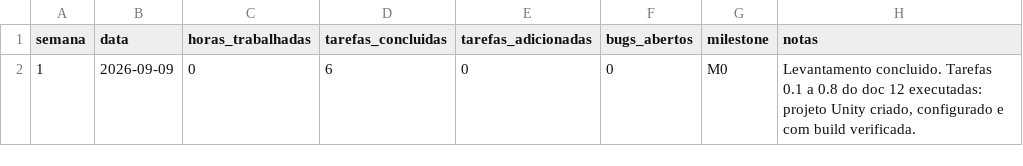
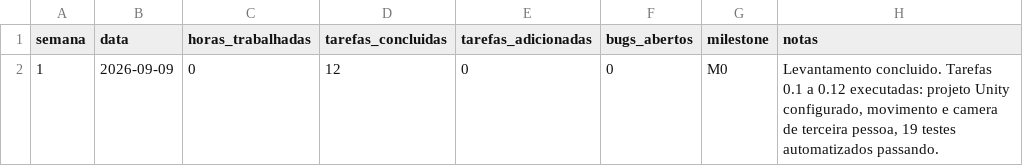
Before and after one commit to OtavioIdem/lobo_branco, a CSV file: design/tracking.csv, drawn as a sheet.

```diff
--- a/design/tracking.csv
+++ b/design/tracking.csv
@@ -1,2 +1,2 @@
 semana,data,horas_trabalhadas,tarefas_concluidas,tarefas_adicionadas,bugs_abertos,milestone,notas
-1,2026-09-09,0,6,0,0,M0,"Levantamento concluido. Tarefas 0.1 a 0.8 do doc 12 executadas: projeto Unity criado, configurado e com build verificada."
+1,2026-09-09,0,12,0,0,M0,"Levantamento concluido. Tarefas 0.1 a 0.12 executadas: projeto Unity configurado, movimento e camera de terceira pessoa, 19 testes automatizados passando."
```
Also changed, not shown: 44 other files.
